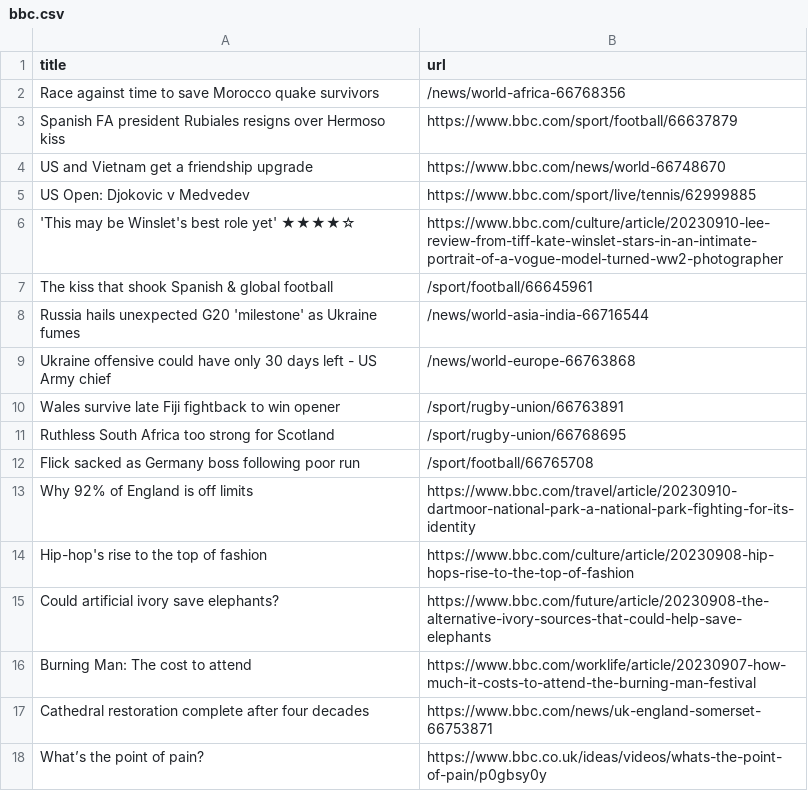
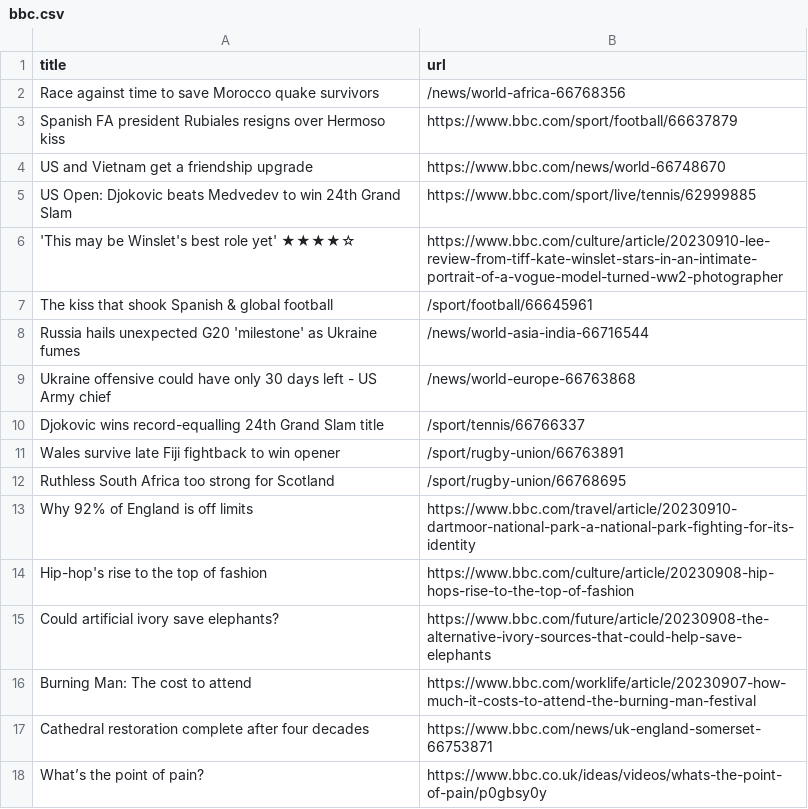
Before and after one commit to jsoma/automatic-scraper-bbc, a CSV file: bbc.csv, drawn as a sheet; only a part is shown.

```diff
--- a/bbc.csv
+++ b/bbc.csv
@@ -4,3 +4,3 @@ Spanish FA president Rubiales resigns over Hermoso kiss,https://www.bbc.com/spor
 US and Vietnam get a friendship upgrade,https://www.bbc.com/news/world-66748670
-US Open: Djokovic v Medvedev,https://www.bbc.com/sport/live/tennis/62999885
+US Open: Djokovic beats Medvedev to win 24th Grand Slam,https://www.bbc.com/sport/live/tennis/62999885
 'This may be Winslet's best role yet' ★★★★☆,https://www.bbc.com/culture/article/20230910-lee-review-from-tiff-kate-winslet-stars-in-an-intimate-portrait-of-a-vogue-model-turned-ww2-photographer
@@ -9,5 +9,5 @@ Russia hails unexpected G20 'milestone' as Ukraine fumes,/news/world-asia-india-
 Ukraine offensive could have only 30 days left - US Army chief,/news/world-europe-66763868
+Djokovic wins record-equalling 24th Grand Slam title,/sport/tennis/66766337
 Wales survive late Fiji fightback to win opener,/sport/rugby-union/66763891
 Ruthless South Africa too strong for Scotland,/sport/rugby-union/66768695
-Flick sacked as Germany boss following poor run,/sport/football/66765708
 Why 92% of England is off limits,https://www.bbc.com/travel/article/20230910-dartmoor-national-park-a-national-park-fighting-for-its-identity
```
